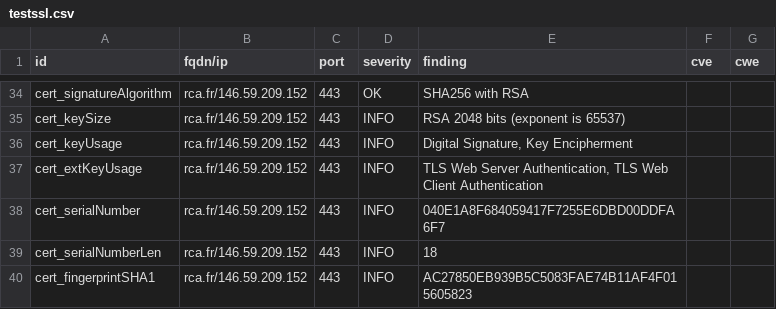
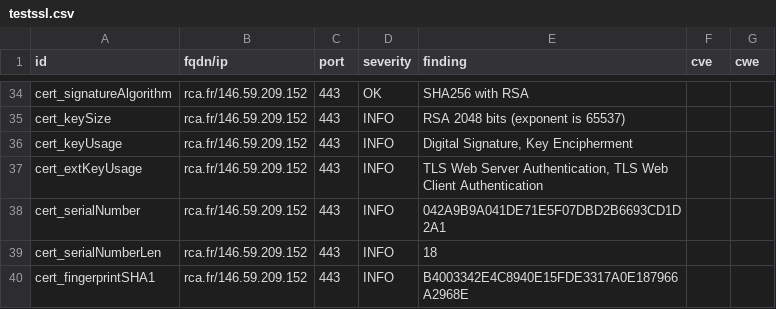
Before and after one commit to arthurzenika/dashlord-rca, a CSV file: results/aHR0cHM6Ly9yY2EuZnI=/testssl.csv, drawn as a sheet; only a part is shown, gaps mark what is left out; the diff covers the shown part only.

```diff
--- a/results/aHR0cHM6Ly9yY2EuZnI=/testssl.csv
+++ b/results/aHR0cHM6Ly9yY2EuZnI=/testssl.csv
@@ -37,4 +37,4 @@
 "cert_extKeyUsage","rca.fr/146.59.209.152","443","INFO","TLS Web Server Authentication, TLS Web Client Authentication","",""
-"cert_serialNumber","rca.fr/146.59.209.152","443","INFO","040E1A8F684059417F7255E6DBD00DDFA6F7","",""
+"cert_serialNumber","rca.fr/146.59.209.152","443","INFO","042A9B9A041DE71E5F07DBD2B6693CD1D2A1","",""
 "cert_serialNumberLen","rca.fr/146.59.209.152","443","INFO","18","",""
-"cert_fingerprintSHA1","rca.fr/146.59.209.152","443","INFO","AC27850EB939B5C5083FAE74B11AF4F015605823","",""
+"cert_fingerprintSHA1","rca.fr/146.59.209.152","443","INFO","B4003342E4C8940E15FDE3317A0E187966A2968E","",""
```
Also changed, not shown: 9 edited cells elsewhere in this file, 16 other files.
